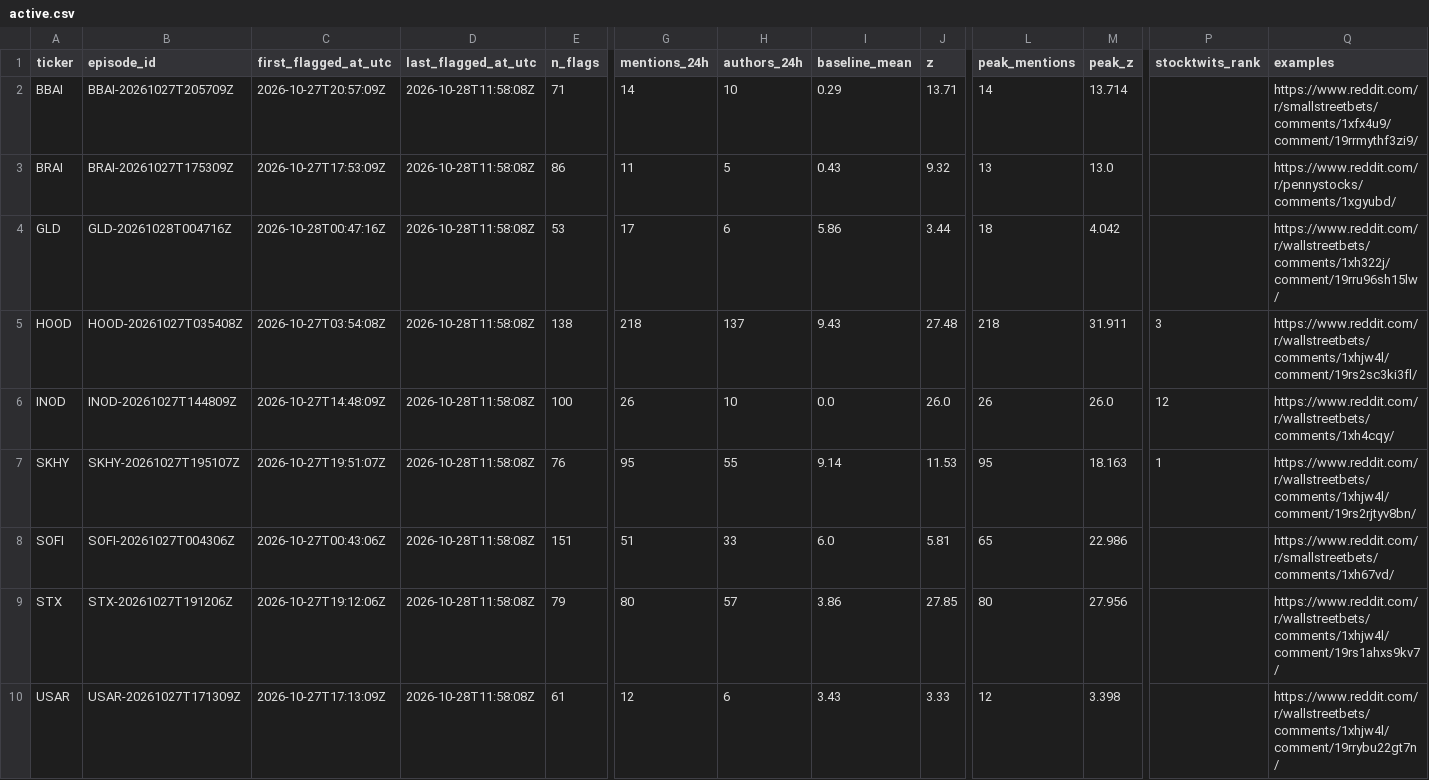
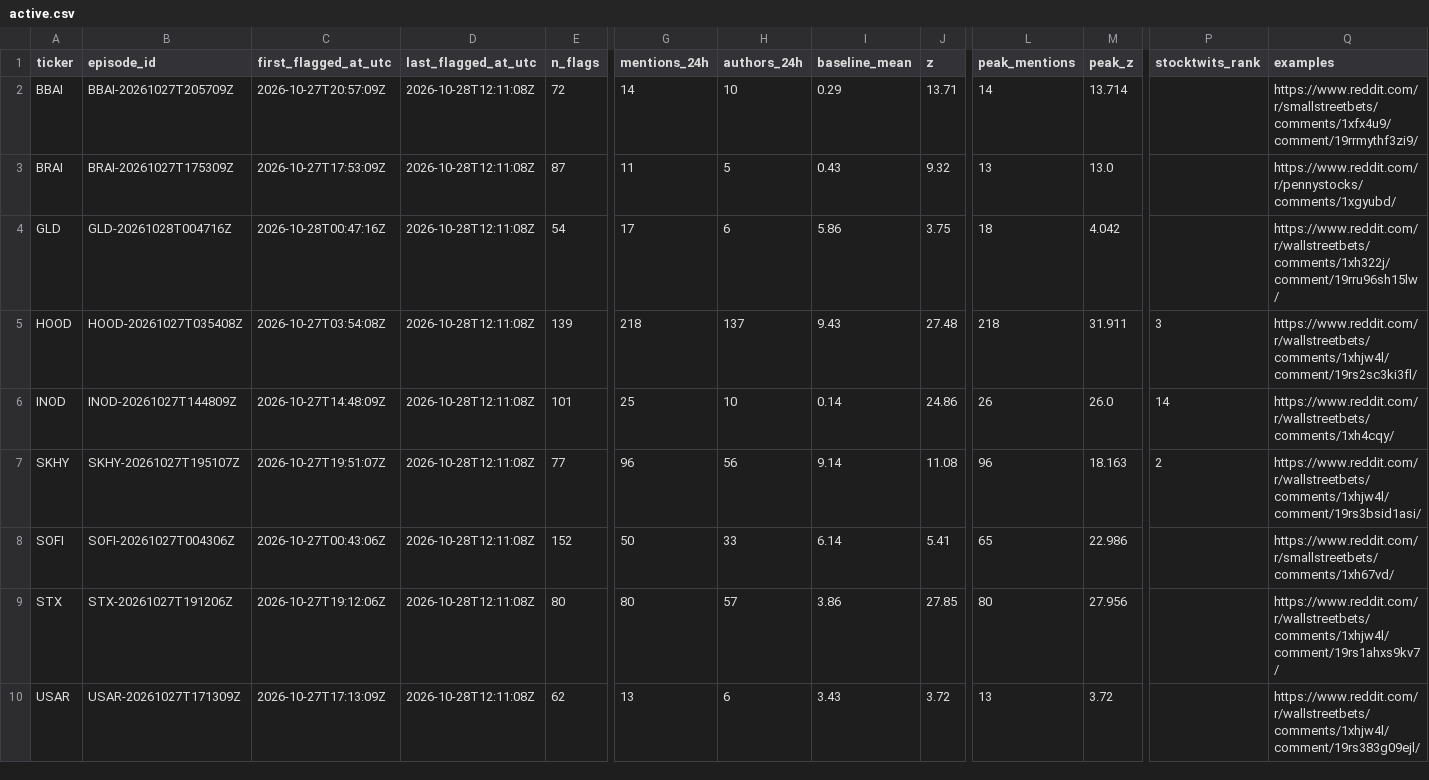
Before and after one commit to ShouvikRaj/pump-dump-detector, a CSV file: candidates/active.csv, drawn as a sheet; only a part is shown, gaps mark what is left out; the diff covers the shown part only; the diff names each change by its address in the sheet, - before the commit and + after, or states it on an @@ line.

```diff
--- a/candidates/active.csv
+++ b/candidates/active.csv
-D2:D10 (last_flagged_at_utc): 2026-10-28T11:58:08Z
+D2:D10 (last_flagged_at_utc): 2026-10-28T12:11:08Z
-E2 (n_flags): 71
+E2 (n_flags): 72
-E3 (n_flags): 86
+E3 (n_flags): 87
-E4 (n_flags): 53
+E4 (n_flags): 54
-J4 (z): 3.44
+J4 (z): 3.75
-E5 (n_flags): 138
+E5 (n_flags): 139
-E6 (n_flags): 100
+E6 (n_flags): 101
-G6 (mentions_24h): 26
+G6 (mentions_24h): 25
-I6 (baseline_mean): 0.0
+I6 (baseline_mean): 0.14
-J6 (z): 26.0
+J6 (z): 24.86
-P6 (stocktwits_rank): 12
+P6 (stocktwits_rank): 14
-E7 (n_flags): 76
+E7 (n_flags): 77
-G7 (mentions_24h): 95
+G7 (mentions_24h): 96
-H7 (authors_24h): 55
+H7 (authors_24h): 56
-J7 (z): 11.53
+J7 (z): 11.08
-L7 (peak_mentions): 95
+L7 (peak_mentions): 96
-P7 (stocktwits_rank): 1
+P7 (stocktwits_rank): 2
-Q7 (examples): https://www.reddit.com/r/wallstreetbets/comments/1xhjw4l/comment/19rs2rjtyv8bn/
+Q7 (examples): https://www.reddit.com/r/wallstreetbets/comments/1xhjw4l/comment/19rs3bsid1asi/
-E8 (n_flags): 151
+E8 (n_flags): 152
-G8 (mentions_24h): 51
+G8 (mentions_24h): 50
-I8 (baseline_mean): 6.0
+I8 (baseline_mean): 6.14
-J8 (z): 5.81
+J8 (z): 5.41
-E9 (n_flags): 79
+E9 (n_flags): 80
-E10 (n_flags): 61
+E10 (n_flags): 62
-G10 (mentions_24h): 12
+G10 (mentions_24h): 13
-J10 (z): 3.33
+J10 (z): 3.72
-L10 (peak_mentions): 12
+L10 (peak_mentions): 13
-M10 (peak_z): 3.398
+M10 (peak_z): 3.72
-Q10 (examples): https://www.reddit.com/r/wallstreetbets/comments/1xhjw4l/comment/19rrybu22gt7n/
+Q10 (examples): https://www.reddit.com/r/wallstreetbets/comments/1xhjw4l/comment/19rs383g09ejl/
```
Also changed, not shown: 21 edited cells elsewhere in this file, 5 other files.
